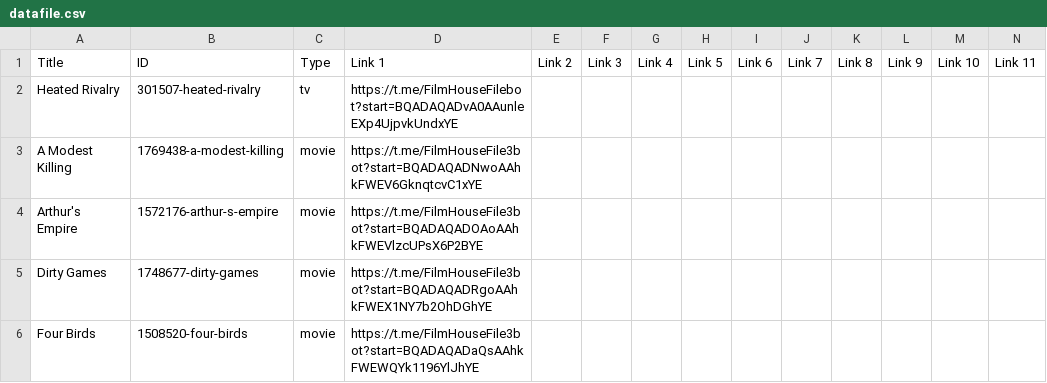
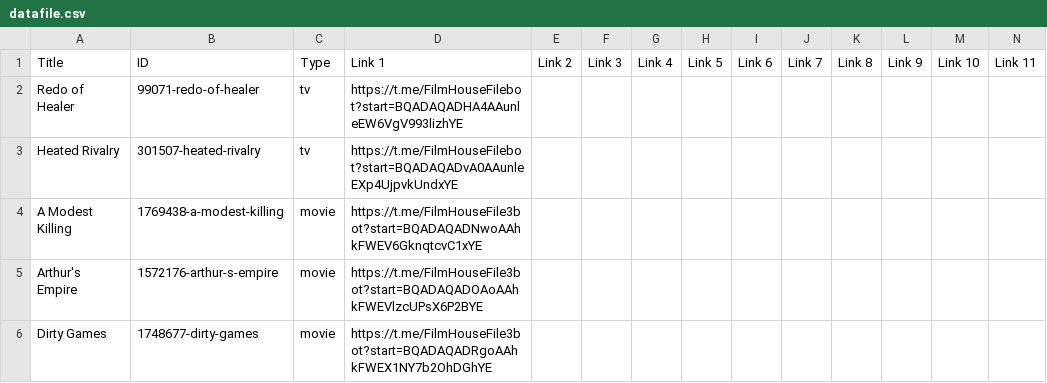
Before and after one commit to dans123456/filmhouse, a CSV file: MOVIE/Data/datafile.csv, drawn as a sheet; only a part is shown; the shorter side is filled out with more unchanged rows; rows hold the shown columns only; the diff names each change by its address in the sheet, - before the commit and + after, or states it on an @@ line.

Commit message:
Auto-update catalog (datafile.csv) on request fulfill: Redo of Healer

```diff
--- a/MOVIE/Data/datafile.csv
+++ b/MOVIE/Data/datafile.csv
+row 2: Redo of Healer | 99071-redo-of-healer | tv | https://t.me/FilmHouseFilebot?start=BQADAQADHA4AAunleEW6VgV993lizhYE
```
